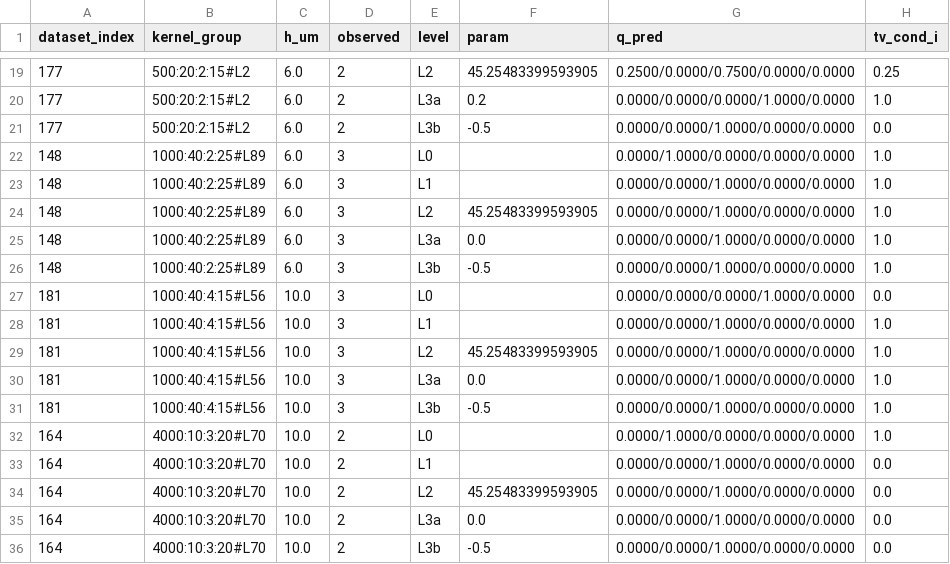
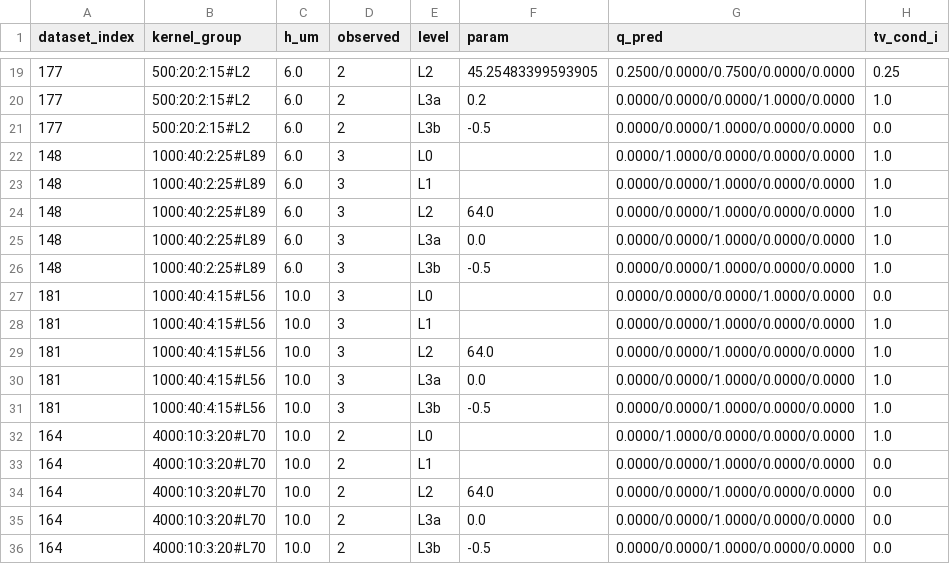
Before and after one commit to milumilelu/physics-guided-mamba2, a CSV file: outputs/phase2_8/kernel_bridge_levels.csv, drawn as a sheet; only a part is shown, gaps mark what is left out; the diff covers the shown part only.

```diff
--- a/outputs/phase2_8/kernel_bridge_levels.csv
+++ b/outputs/phase2_8/kernel_bridge_levels.csv
@@ -23,3 +23,3 @@ dataset_index,kernel_group,h_um,observed,level,param,q_pred,tv_cond_i
 148,1000:40:2:25#L89,6.0,3,L1,,0.0000/0.0000/1.0000/0.0000/0.0000,1.0
-148,1000:40:2:25#L89,6.0,3,L2,45.25483399593905,0.0000/0.0000/1.0000/0.0000/0.0000,1.0
+148,1000:40:2:25#L89,6.0,3,L2,64.0,0.0000/0.0000/1.0000/0.0000/0.0000,1.0
 148,1000:40:2:25#L89,6.0,3,L3a,0.0,0.0000/0.0000/1.0000/0.0000/0.0000,1.0
@@ -28,3 +28,3 @@ dataset_index,kernel_group,h_um,observed,level,param,q_pred,tv_cond_i
 181,1000:40:4:15#L56,10.0,3,L1,,0.0000/0.0000/1.0000/0.0000/0.0000,1.0
-181,1000:40:4:15#L56,10.0,3,L2,45.25483399593905,0.0000/0.0000/1.0000/0.0000/0.0000,1.0
+181,1000:40:4:15#L56,10.0,3,L2,64.0,0.0000/0.0000/1.0000/0.0000/0.0000,1.0
 181,1000:40:4:15#L56,10.0,3,L3a,0.0,0.0000/0.0000/1.0000/0.0000/0.0000,1.0
@@ -33,3 +33,3 @@ dataset_index,kernel_group,h_um,observed,level,param,q_pred,tv_cond_i
 164,4000:10:3:20#L70,10.0,2,L1,,0.0000/0.0000/1.0000/0.0000/0.0000,0.0
-164,4000:10:3:20#L70,10.0,2,L2,45.25483399593905,0.0000/0.0000/1.0000/0.0000/0.0000,0.0
+164,4000:10:3:20#L70,10.0,2,L2,64.0,0.0000/0.0000/1.0000/0.0000/0.0000,0.0
 164,4000:10:3:20#L70,10.0,2,L3a,0.0,0.0000/0.0000/1.0000/0.0000/0.0000,0.0
```
Also changed, not shown: 10 edited cells elsewhere in this file, outputs/phase2_7/envelope/bootstrap_delta_tv.csv, outputs/phase2_7/envelope/envelope_selection_compare.csv, 12 other files.
